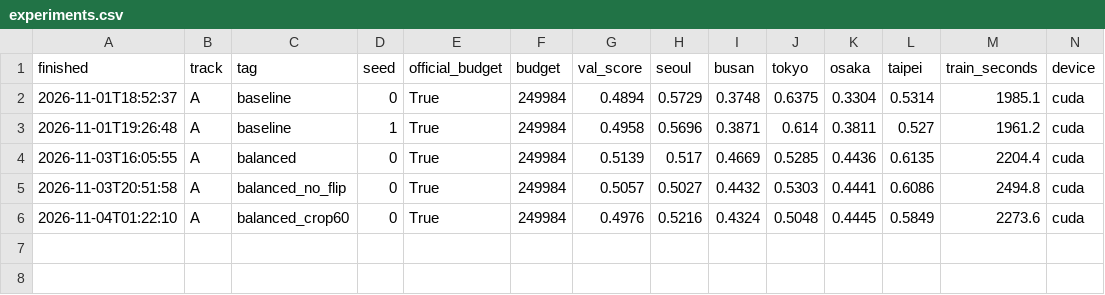
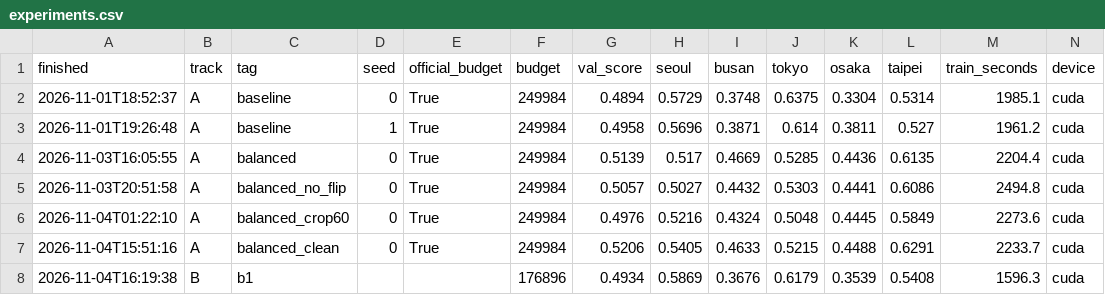
Before and after one commit to chunhee674/mas1004-assignment2, a CSV file: experiments.csv, drawn as a sheet; only a part is shown; rows hold the shown columns only; the diff names each change by its address in the sheet, - before the commit and + after, or states it on an @@ line.

```diff
--- a/experiments.csv
+++ b/experiments.csv
+row 7: 2026-11-04T15:51:16 | A | balanced_clean | 0 | True | 249984 | 0.5206 | 0.5405 | 0.4633 | 0.5215 | 0.4488 | 0.6291 | 2233.7 | cuda
+row 8: 2026-11-04T16:19:38 | B | b1 |  |  | 176896 | 0.4934 | 0.5869 | 0.3676 | 0.6179 | 0.3539 | 0.5408 | 1596.3 | cuda
```
Also changed, not shown: 2 other files.
